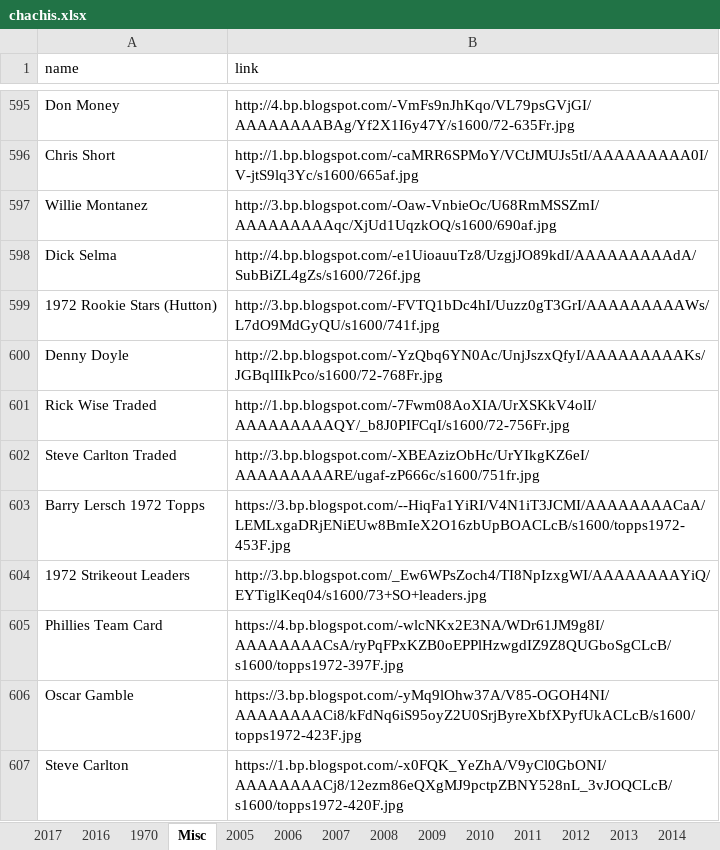
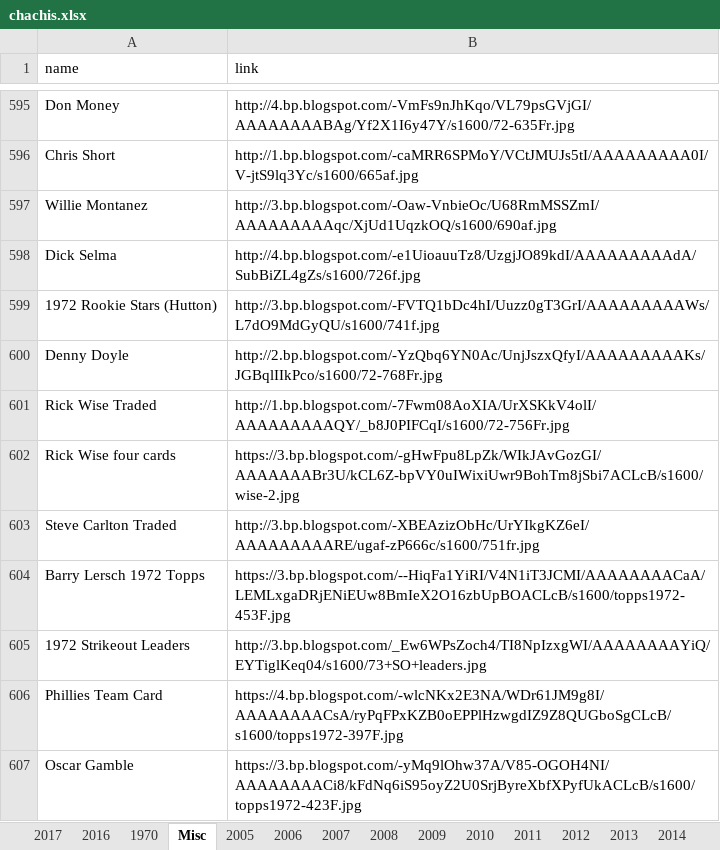
Before and after one commit to Wolfbane50/myApp, an Excel workbook: chachis.xlsx, sheet Misc, drawn as a sheet; only a part is shown, gaps mark what is left out; the shorter side is filled out with more unchanged rows; values as stored, in another font and other column widths than the file's, no borders; the diff names each change by its address in the sheet, - before the commit and + after, or states it on an @@ line.

```diff
--- a/chachis.xlsx (sheet Misc)
+++ b/chachis.xlsx (sheet Misc)
+row 602: Rick Wise four cards | https://3.bp.blogspot.com/-gHwFpu8LpZk/WIkJAvGozGI/AAAAAAABr3U/kCL6Z-bpVY0uIWixiUwr9BohTm8jSbi7ACLcB/s1600/wise-2.jpg
```
Also changed, not shown: 34 other files.
